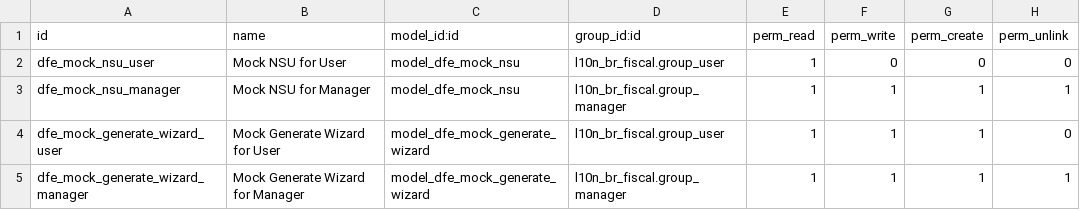
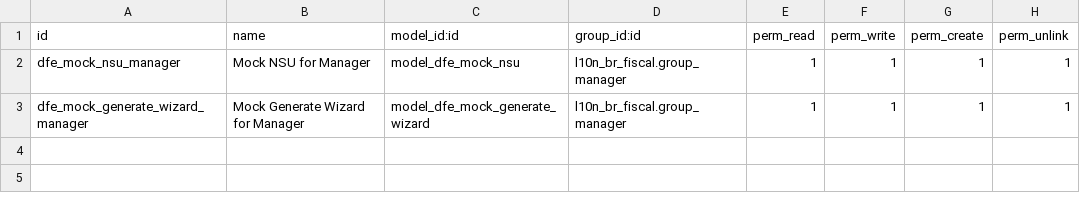
Before and after one commit to OCA/l10n-brazil, a CSV file: l10n_br_fiscal_dfe_mock/security/ir.model.access.csv, drawn as a sheet; the diff names each change by its address in the sheet, - before the commit and + after, or states it on an @@ line.

Commit message:
[IMP] l10n_br_fiscal_dfe_mock: mover controles de mock para botões no banner

```diff
--- a/l10n_br_fiscal_dfe_mock/security/ir.model.access.csv
+++ b/l10n_br_fiscal_dfe_mock/security/ir.model.access.csv
-row 2: dfe_mock_nsu_user | Mock NSU for User | model_dfe_mock_nsu | l10n_br_fiscal.group_user | 1 | 0 | 0 | 0
-row 4: dfe_mock_generate_wizard_user | Mock Generate Wizard for User | model_dfe_mock_generate_wizard | l10n_br_fiscal.group_user | 1 | 1 | 1 | 0
```
Also changed, not shown: 10 other files.
